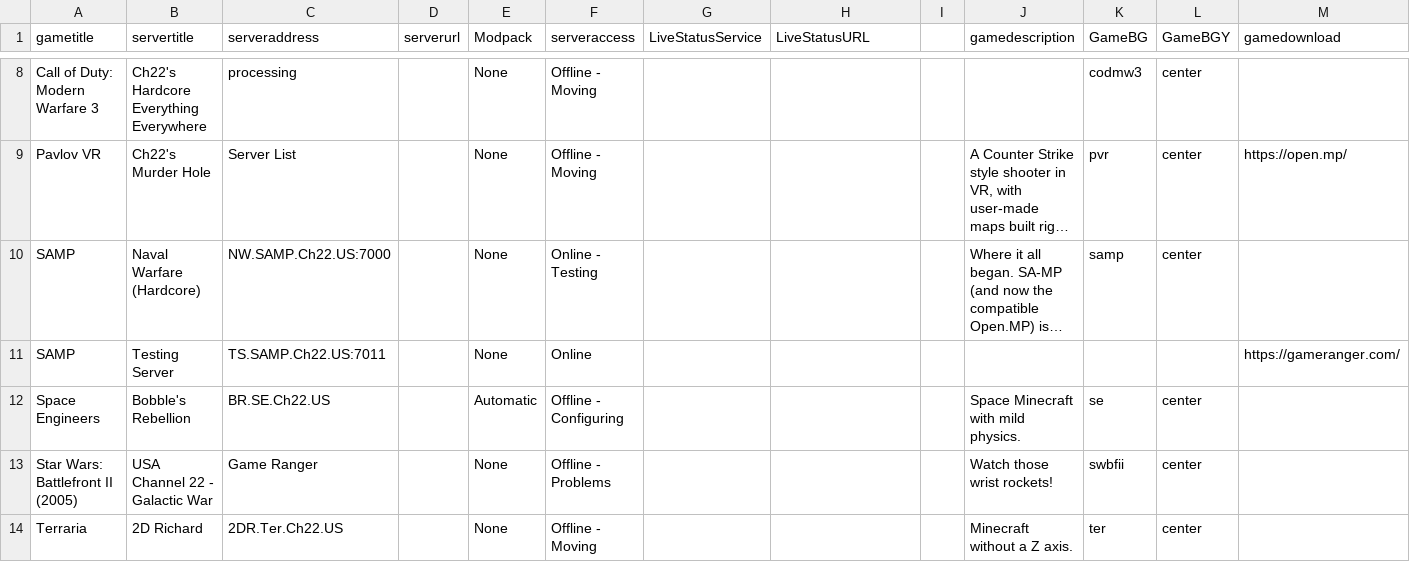
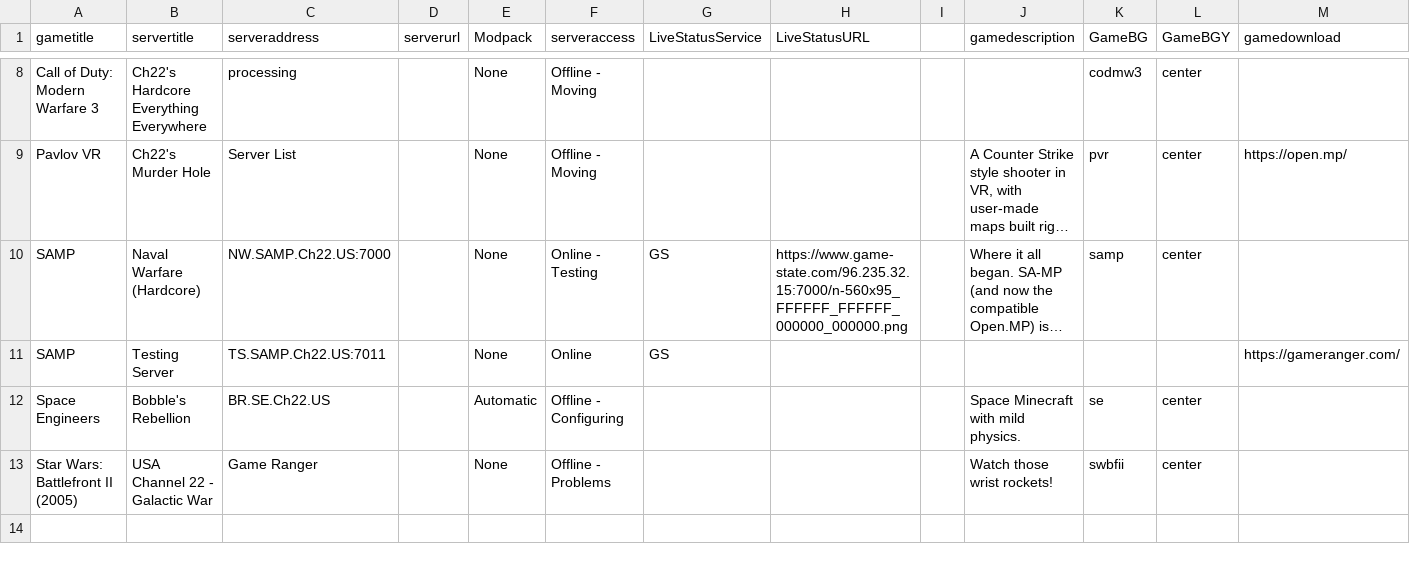
Before and after one commit to USAChannel22/usachannel22.com, a CSV file: _data/serverspublic.csv, drawn as a sheet; only a part is shown, gaps mark what is left out; long unchanged cells end in …; the diff names each change by its address in the sheet, - before the commit and + after, or states it on an @@ line.

```diff
--- a/_data/serverspublic.csv
+++ b/_data/serverspublic.csv
-G10:G11 (LiveStatusService): (empty)
+G10:G11 (LiveStatusService): GS
-H10 (LiveStatusURL): (empty)
+H10 (LiveStatusURL): https://www.game-state.com/96.235.32.15:7000/n-560x95_FFFFFF_FFFFFF_000000_000000.png
-row 14: Terraria | 2D Richard | 2DR.Ter.Ch22.US |  | None | Offline - Moving |  |  |  | Minecraft without a Z axis. | ter | center
```
Also changed, not shown: _data/serversmembers.csv, 3 other files.
